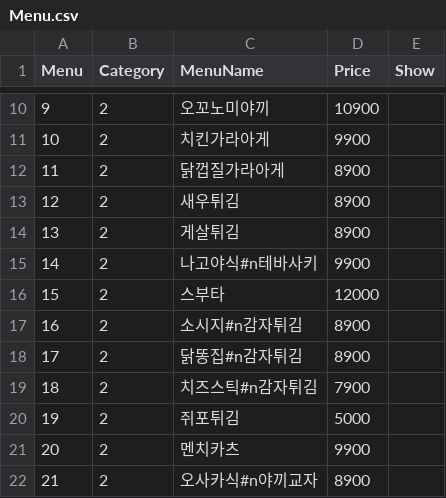
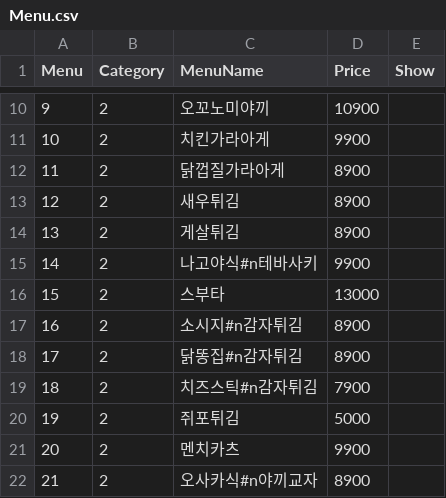
Before and after one commit to cilruat/Tokyolong, a CSV file: SP_Client_Android/Assets/StreamingAssets/Menu.csv, drawn as a sheet; only a part is shown, gaps mark what is left out; the diff covers the shown part only.

```diff
--- a/SP_Client_Android/Assets/StreamingAssets/Menu.csv
+++ b/SP_Client_Android/Assets/StreamingAssets/Menu.csv
@@ -15,3 +15,3 @@
 14,2,나고야식#n테바사키,9900,
-15,2,스부타,12000,
+15,2,스부타,13000,
 16,2,소시지#n감자튀김,8900,
```
Also changed, not shown: 1 added row and 16 edited cells elsewhere in this file, SP_Client_Android/Info/Menu.csv, SP_Server/SP_Server/bin/Release/Data/Menu.csv, 22 other files.
